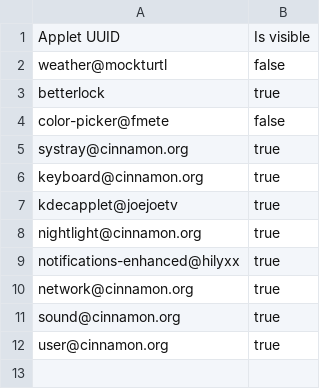
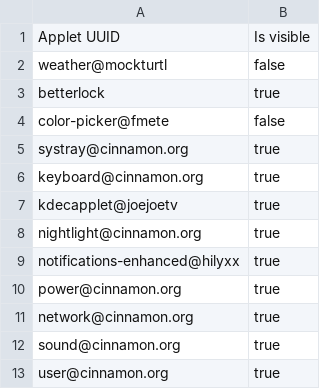
Before and after one commit to ivfrost/dotfiles, a CSV file: cinnamon/.local/share/cinnamon/applets/hideable-applets@cardsurf/values/last_values.csv, drawn as a sheet.

Commit message:
feat: add bootstrap script and package dump/install tooling
- bootstrap.sh: one-shot fresh Artix OpenRC + Cinnamon setup
- pkg-dump/pkg-install: age-encrypted native + AUR package list
- regenerate pkglist.age with native/AUR split
- add Cinnamon autostart entries and TLP battery thresholds
- update README and .gitignore

```diff
--- a/cinnamon/.local/share/cinnamon/applets/hideable-applets@cardsurf/values/last_values.csv
+++ b/cinnamon/.local/share/cinnamon/applets/hideable-applets@cardsurf/values/last_values.csv
@@ -9,2 +9,3 @@ nightlight@cinnamon.org,true
 notifications-enhanced@hilyxx,true
+power@cinnamon.org,true
 network@cinnamon.org,true
```
Also changed, not shown: 16 other files.
